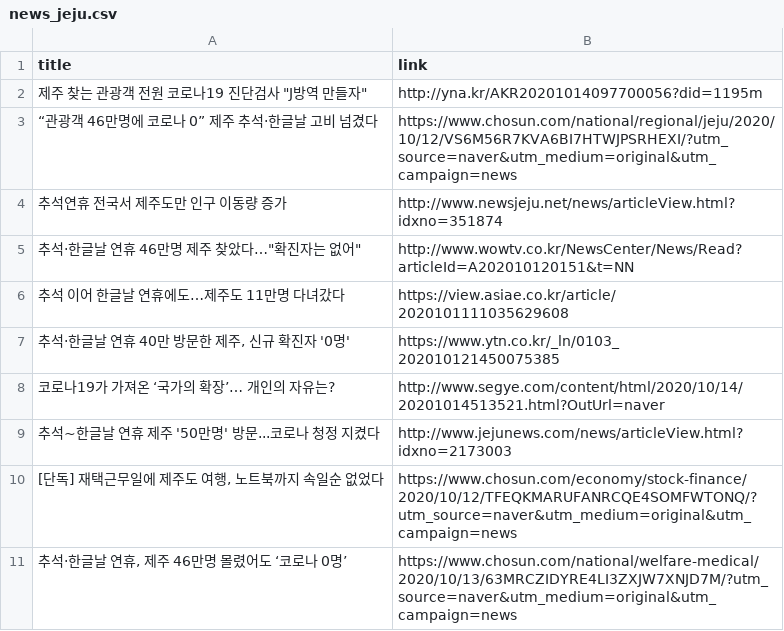
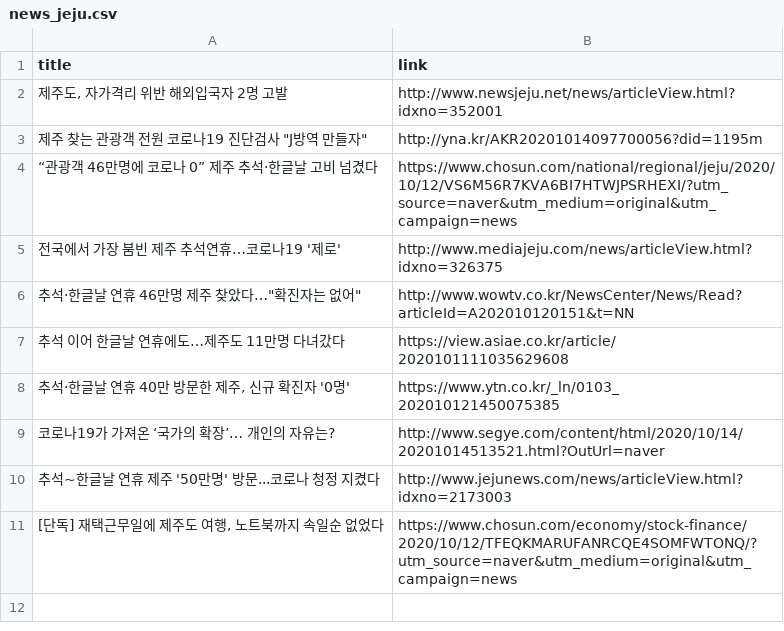
Before and after one commit to adrinerDP/livecod, a CSV file: data/news_jeju.csv, drawn as a sheet; removed rows and columns are numbered as before the commit, all else as after; the diff names each change by its address in the sheet, - before the commit and + after, or states it on an @@ line.

Commit message:
Run crawler and update current data

```diff
--- a/data/news_jeju.csv
+++ b/data/news_jeju.csv
+row 2: 제주도, 자가격리 위반 해외입국자 2명 고발 | http://www.newsjeju.net/news/articleView.html?idxno=352001
-row 4: 추석연휴 전국서 제주도만 인구 이동량 증가 | http://www.newsjeju.net/news/articleView.html?idxno=351874
+row 5: 전국에서 가장 붐빈 제주 추석연휴…코로나19 '제로' | http://www.mediajeju.com/news/articleView.html?idxno=326375
-row 11: 추석·한글날 연휴, 제주 46만명 몰렸어도 ‘코로나 0명’ | https://www.chosun.com/national/welfare-medical/2020/10/13/63MRCZIDYRE4LI3ZXJW7XNJD7M/?utm_source=naver&utm_medium=original&utm_campaign=news
```
Also changed, not shown: data/news_google.csv, data/news_naver.csv, 5 other files.
